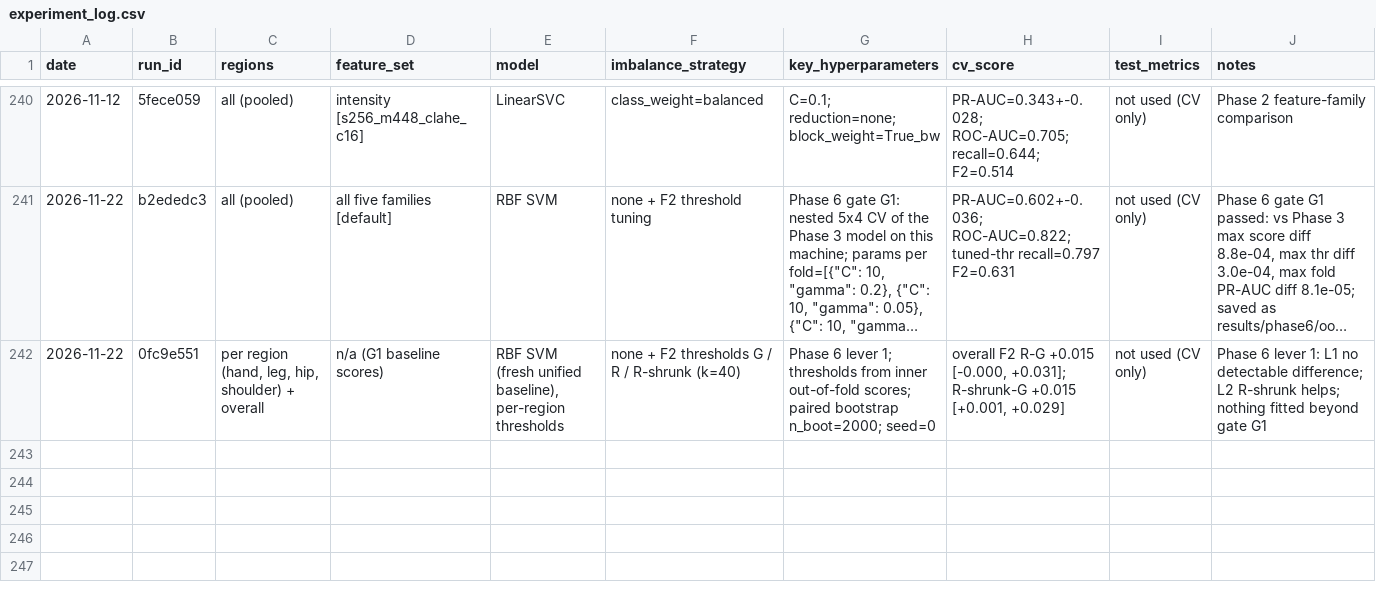
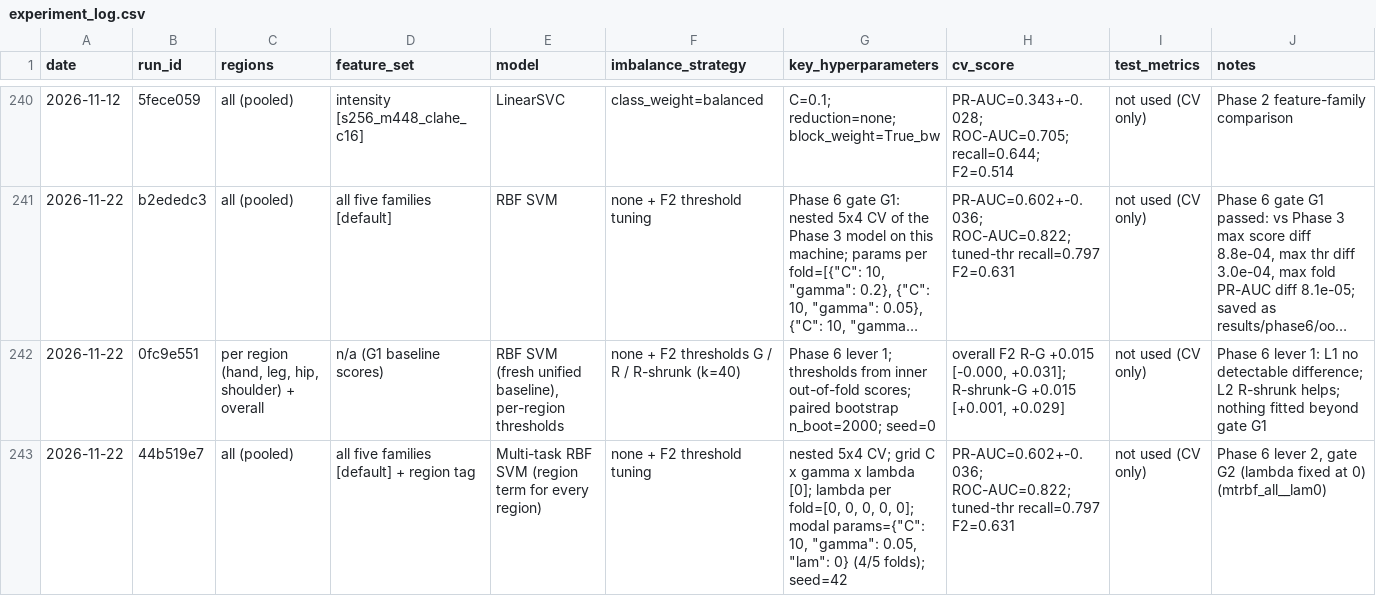
Before and after one commit to rudaina6/bone-fracture-detection, a CSV file: results/experiment_log.csv, drawn as a sheet; only a part is shown, gaps mark what is left out; long unchanged cells end in ….

```diff
--- a/results/experiment_log.csv
+++ b/results/experiment_log.csv
@@ -242 +242,2 @@ date,run_id,regions,feature_set,model,imbalance_strategy,key_hyperparameters,cv_
 2026-11-22,0fc9e551,"per region (hand, leg, hip, shoulder) + overall",n/a (G1 baseline scores),"RBF SVM (fresh unified baseline), per-region thresholds",none + F2 thresholds G / R / R-shrunk (k=40),Phase 6 lever 1; thresholds from inner out-of-fold scores; paired bootstrap n_boot=2000; seed=0,"overall F2 R-G +0.015 [-0.000, +0.031]; R-shrunk-G +0.015 [+0.001, +0.029]",not used (CV only),Phase 6 lever 1: L1 no detectable difference; L2 R-shrunk helps; nothing fitted beyond gate G1
+2026-11-22,44b519e7,all (pooled),all five families [default] + region tag,Multi-task RBF SVM (region term for every region),none + F2 threshold tuning,"nested 5x4 CV; grid C x gamma x lambda [0]; lambda per fold=[0, 0, 0, 0, 0]; modal params={""C"": 10, ""gamma"": 0.05, ""lam"": 0} (4/5 folds); seed=42",PR-AUC=0.602+-0.036; ROC-AUC=0.822; tuned-thr recall=0.797 F2=0.631,not used (CV only),"Phase 6 lever 2, gate G2 (lambda fixed at 0) (mtrbf_all__lam0)"
```
Also changed, not shown: 4 other files.
